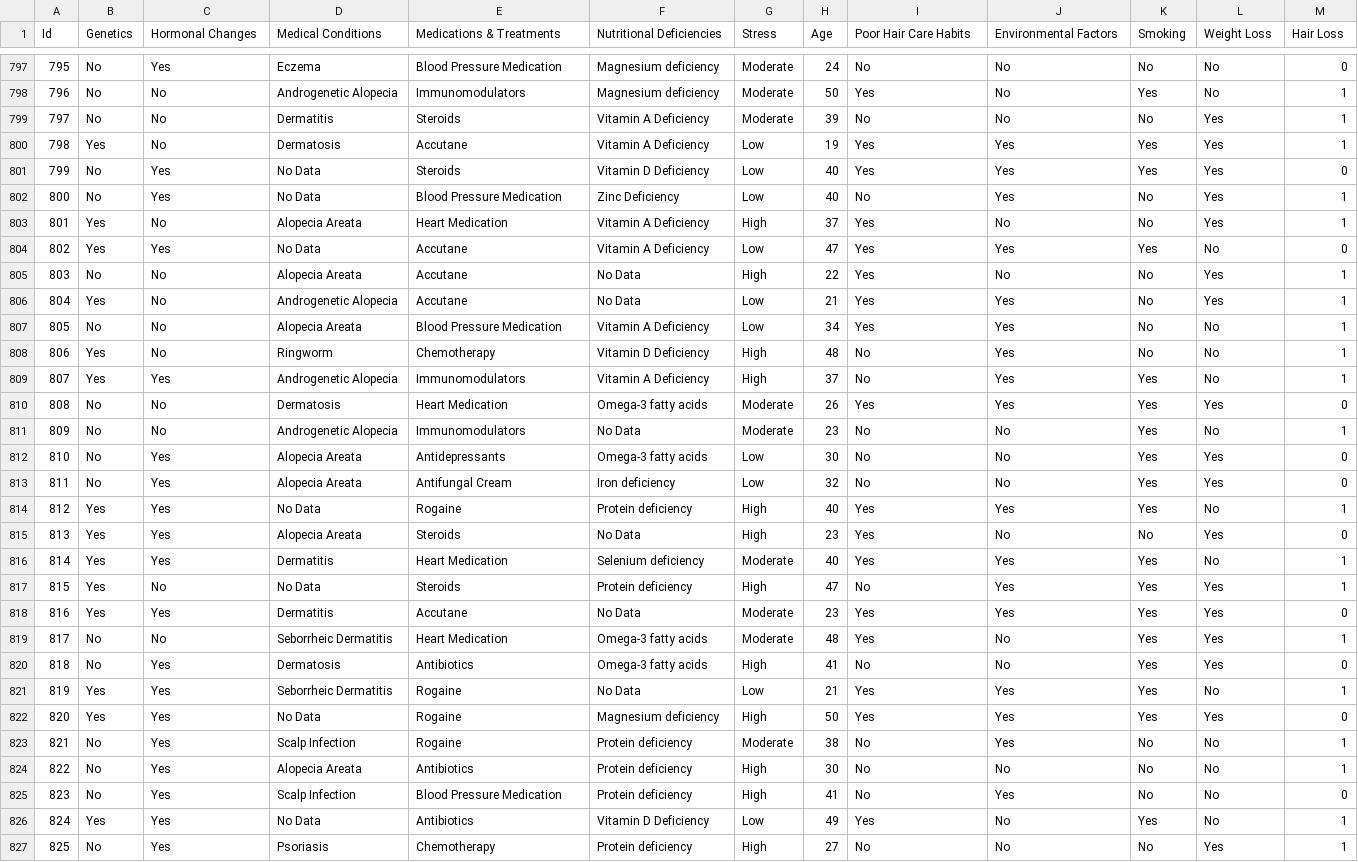
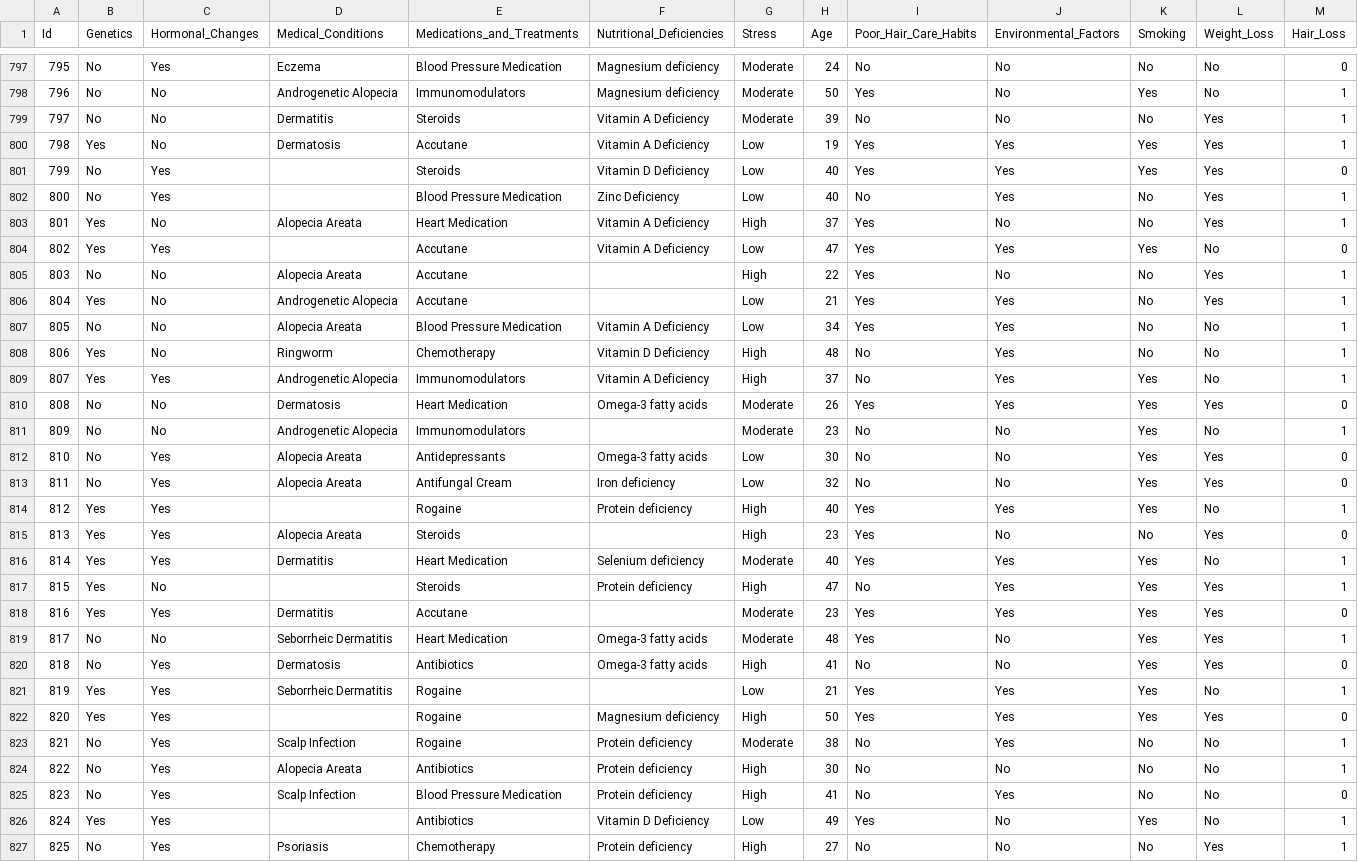
Before and after one commit to AhmadJabbar2502/Hair-Fall-Prediction, a CSV file: Data/Predict Hair Fall Raw.csv, drawn as a sheet; only a part is shown, gaps mark what is left out; the diff covers the shown part only.

```diff
--- a/Data/Predict Hair Fall Raw.csv
+++ b/Data/Predict Hair Fall Raw.csv
@@ -1 +1 @@
-Id,Genetics,Hormonal Changes,Medical Conditions,Medications & Treatments,Nutritional Deficiencies ,Stress,Age,Poor Hair Care Habits ,Environmental Factors,Smoking,Weight Loss ,Hair Loss
+Id,Genetics,Hormonal_Changes,Medical_Conditions,Medications_and_Treatments,Nutritional_Deficiencies,Stress,Age,Poor_Hair_Care_Habits,Environmental_Factors,Smoking,Weight_Loss,Hair_Loss
@@ -800,8 +800,8 @@ Id,Genetics,Hormonal Changes,Medical Conditions,Medications & Treatments,Nutriti
 798,Yes,No,Dermatosis,Accutane,Vitamin A Deficiency,Low,19,Yes,Yes,Yes,Yes,1
-799,No,Yes,No Data,Steroids,Vitamin D Deficiency,Low,40,Yes,Yes,Yes,Yes,0
-800,No,Yes,No Data,Blood Pressure Medication,Zinc Deficiency,Low,40,No,Yes,No,Yes,1
+799,No,Yes,,Steroids,Vitamin D Deficiency,Low,40,Yes,Yes,Yes,Yes,0
+800,No,Yes,,Blood Pressure Medication,Zinc Deficiency,Low,40,No,Yes,No,Yes,1
 801,Yes,No,Alopecia Areata ,Heart Medication ,Vitamin A Deficiency,High,37,Yes,No,No,Yes,1
-802,Yes,Yes,No Data,Accutane,Vitamin A Deficiency,Low,47,Yes,Yes,Yes,No,0
-803,No,No,Alopecia Areata ,Accutane,No Data,High,22,Yes,No,No,Yes,1
-804,Yes,No,Androgenetic Alopecia,Accutane,No Data,Low,21,Yes,Yes,No,Yes,1
+802,Yes,Yes,,Accutane,Vitamin A Deficiency,Low,47,Yes,Yes,Yes,No,0
+803,No,No,Alopecia Areata ,Accutane,,High,22,Yes,No,No,Yes,1
+804,Yes,No,Androgenetic Alopecia,Accutane,,Low,21,Yes,Yes,No,Yes,1
 805,No,No,Alopecia Areata ,Blood Pressure Medication,Vitamin A Deficiency,Low,34,Yes,Yes,No,No,1
@@ -810,14 +810,14 @@ Id,Genetics,Hormonal Changes,Medical Conditions,Medications & Treatments,Nutriti
 808,No,No,Dermatosis,Heart Medication ,Omega-3 fatty acids,Moderate,26,Yes,Yes,Yes,Yes,0
-809,No,No,Androgenetic Alopecia,Immunomodulators,No Data,Moderate,23,No,No,Yes,No,1
+809,No,No,Androgenetic Alopecia,Immunomodulators,,Moderate,23,No,No,Yes,No,1
 810,No,Yes,Alopecia Areata ,Antidepressants ,Omega-3 fatty acids,Low,30,No,No,Yes,Yes,0
 811,No,Yes,Alopecia Areata ,Antifungal Cream,Iron deficiency,Low,32,No,No,Yes,Yes,0
-812,Yes,Yes,No Data,Rogaine,Protein deficiency,High,40,Yes,Yes,Yes,No,1
-813,Yes,Yes,Alopecia Areata ,Steroids,No Data,High,23,Yes,No,No,Yes,0
+812,Yes,Yes,,Rogaine,Protein deficiency,High,40,Yes,Yes,Yes,No,1
+813,Yes,Yes,Alopecia Areata ,Steroids,,High,23,Yes,No,No,Yes,0
 814,Yes,Yes,Dermatitis,Heart Medication ,Selenium deficiency,Moderate,40,Yes,Yes,Yes,No,1
-815,Yes,No,No Data,Steroids,Protein deficiency,High,47,No,Yes,Yes,Yes,1
-816,Yes,Yes,Dermatitis,Accutane,No Data,Moderate,23,Yes,Yes,Yes,Yes,0
+815,Yes,No,,Steroids,Protein deficiency,High,47,No,Yes,Yes,Yes,1
+816,Yes,Yes,Dermatitis,Accutane,,Moderate,23,Yes,Yes,Yes,Yes,0
 817,No,No,Seborrheic Dermatitis,Heart Medication ,Omega-3 fatty acids,Moderate,48,Yes,No,Yes,Yes,1
 818,No,Yes,Dermatosis,Antibiotics,Omega-3 fatty acids,High,41,No,No,Yes,Yes,0
-819,Yes,Yes,Seborrheic Dermatitis,Rogaine,No Data,Low,21,Yes,Yes,Yes,No,1
-820,Yes,Yes,No Data,Rogaine,Magnesium deficiency,High,50,Yes,Yes,Yes,Yes,0
+819,Yes,Yes,Seborrheic Dermatitis,Rogaine,,Low,21,Yes,Yes,Yes,No,1
+820,Yes,Yes,,Rogaine,Magnesium deficiency,High,50,Yes,Yes,Yes,Yes,0
 821,No,Yes,Scalp Infection,Rogaine,Protein deficiency,Moderate,38,No,Yes,No,No,1
@@ -825,3 +825,3 @@ Id,Genetics,Hormonal Changes,Medical Conditions,Medications & Treatments,Nutriti
 823,No,Yes,Scalp Infection,Blood Pressure Medication,Protein deficiency,High,41,No,Yes,No,No,0
-824,Yes,Yes,No Data,Antibiotics,Vitamin D Deficiency,Low,49,Yes,No,Yes,No,1
+824,Yes,Yes,,Antibiotics,Vitamin D Deficiency,Low,49,Yes,No,Yes,No,1
 825,No,Yes,Psoriasis,Chemotherapy,Protein deficiency,High,27,No,No,No,Yes,1
```
Also changed, not shown: 179 edited cells elsewhere in this file, 8 other files.
